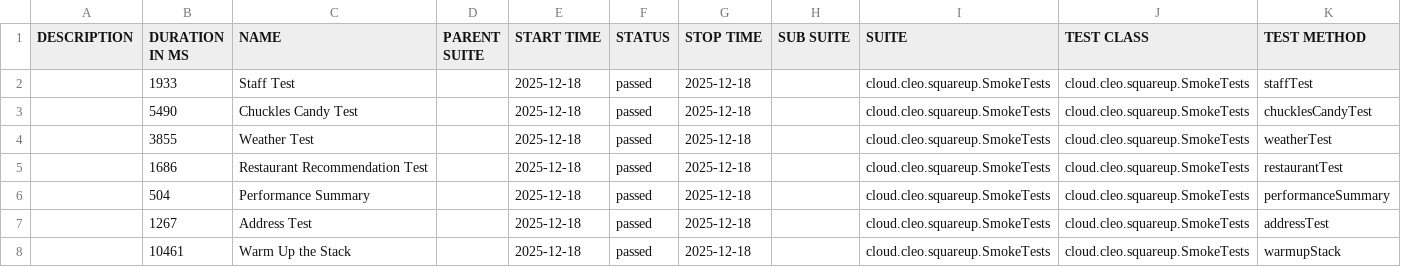
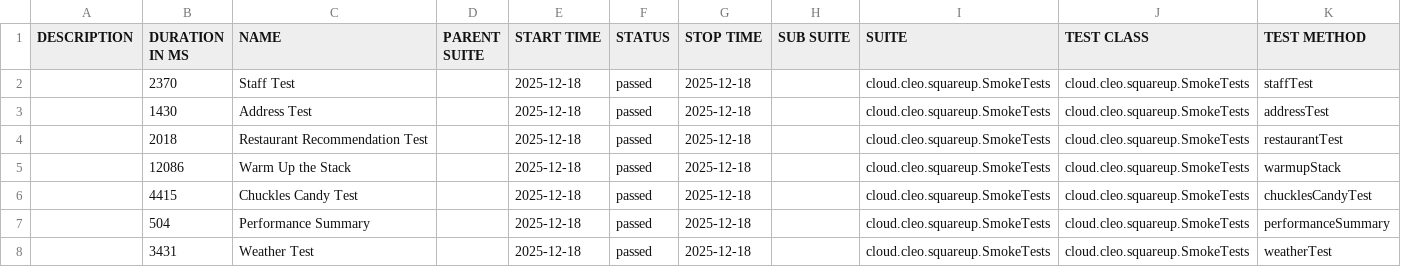
Before and after one commit to docwho2/java-squareup-spring-ai-ivr, a CSV file: us.amazon.nova-2-lite-v1_0/SmokeTests/data/suites.csv, drawn as a sheet.

```diff
--- a/us.amazon.nova-2-lite-v1_0/SmokeTests/data/suites.csv
+++ b/us.amazon.nova-2-lite-v1_0/SmokeTests/data/suites.csv
@@ -1,8 +1,8 @@
 "DESCRIPTION","DURATION IN MS","NAME","PARENT SUITE","START TIME","STATUS","STOP TIME","SUB SUITE","SUITE","TEST CLASS","TEST METHOD"
-"","1933","Staff Test","","2025-12-18","passed","2025-12-18","","cloud.cleo.squareup.SmokeTests","cloud.cleo.squareup.SmokeTests","staffTest"
-"","5490","Chuckles Candy Test","","2025-12-18","passed","2025-12-18","","cloud.cleo.squareup.SmokeTests","cloud.cleo.squareup.SmokeTests","chucklesCandyTest"
-"","3855","Weather Test","","2025-12-18","passed","2025-12-18","","cloud.cleo.squareup.SmokeTests","cloud.cleo.squareup.SmokeTests","weatherTest"
-"","1686","Restaurant Recommendation Test","","2025-12-18","passed","2025-12-18","","cloud.cleo.squareup.SmokeTests","cloud.cleo.squareup.SmokeTests","restaurantTest"
+"","2370","Staff Test","","2025-12-18","passed","2025-12-18","","cloud.cleo.squareup.SmokeTests","cloud.cleo.squareup.SmokeTests","staffTest"
+"","1430","Address Test","","2025-12-18","passed","2025-12-18","","cloud.cleo.squareup.SmokeTests","cloud.cleo.squareup.SmokeTests","addressTest"
+"","2018","Restaurant Recommendation Test","","2025-12-18","passed","2025-12-18","","cloud.cleo.squareup.SmokeTests","cloud.cleo.squareup.SmokeTests","restaurantTest"
+"","12086","Warm Up the Stack","","2025-12-18","passed","2025-12-18","","cloud.cleo.squareup.SmokeTests","cloud.cleo.squareup.SmokeTests","warmupStack"
+"","4415","Chuckles Candy Test","","2025-12-18","passed","2025-12-18","","cloud.cleo.squareup.SmokeTests","cloud.cleo.squareup.SmokeTests","chucklesCandyTest"
 "","504","Performance Summary","","2025-12-18","passed","2025-12-18","","cloud.cleo.squareup.SmokeTests","cloud.cleo.squareup.SmokeTests","performanceSummary"
-"","1267","Address Test","","2025-12-18","passed","2025-12-18","","cloud.cleo.squareup.SmokeTests","cloud.cleo.squareup.SmokeTests","addressTest"
-"","10461","Warm Up the Stack","","2025-12-18","passed","2025-12-18","","cloud.cleo.squareup.SmokeTests","cloud.cleo.squareup.SmokeTests","warmupStack"
+"","3431","Weather Test","","2025-12-18","passed","2025-12-18","","cloud.cleo.squareup.SmokeTests","cloud.cleo.squareup.SmokeTests","weatherTest"
```
Also changed, not shown: us.amazon.nova-2-lite-v1_0/SmokeTests/data/behaviors.csv, 52 other files.
